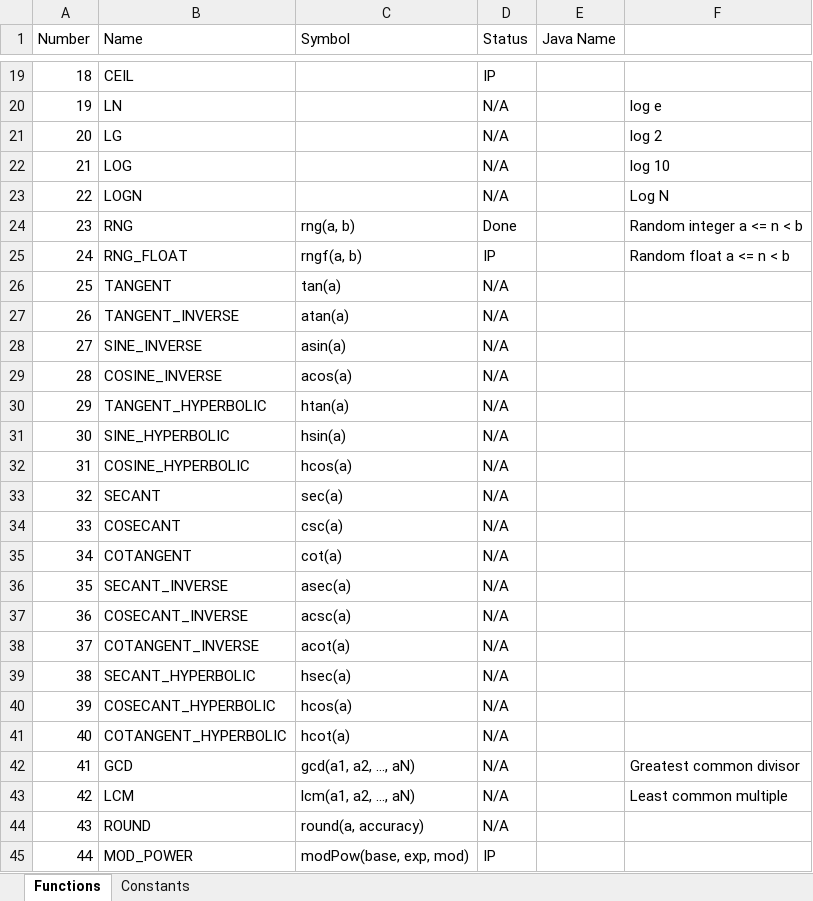
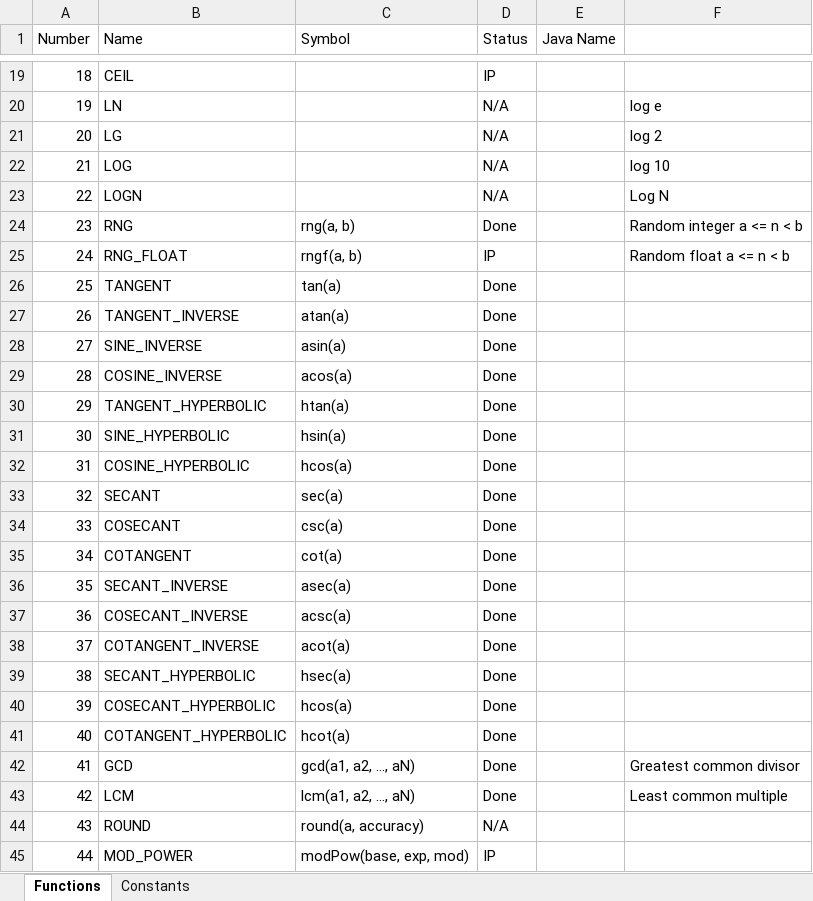
Before and after one commit to Takatsuka-Mark/website-backend, an Excel workbook: src/main/resources/documents/ToDo.xlsx, sheet Functions, drawn as a sheet; only a part is shown, gaps mark what is left out; values as stored, in another font and other column widths than the file's, no borders; conditional formats not drawn; the diff covers the shown part only; the diff names each change by its address in the sheet, - before the commit and + after, or states it on an @@ line.

```diff
--- a/src/main/resources/documents/ToDo.xlsx (sheet Functions)
+++ b/src/main/resources/documents/ToDo.xlsx (sheet Functions)
-D26:D43 (Status): N/A
+D26:D43 (Status): Done
```
Also changed, not shown: 5 edited cells elsewhere in this sheet, 14 other files.
